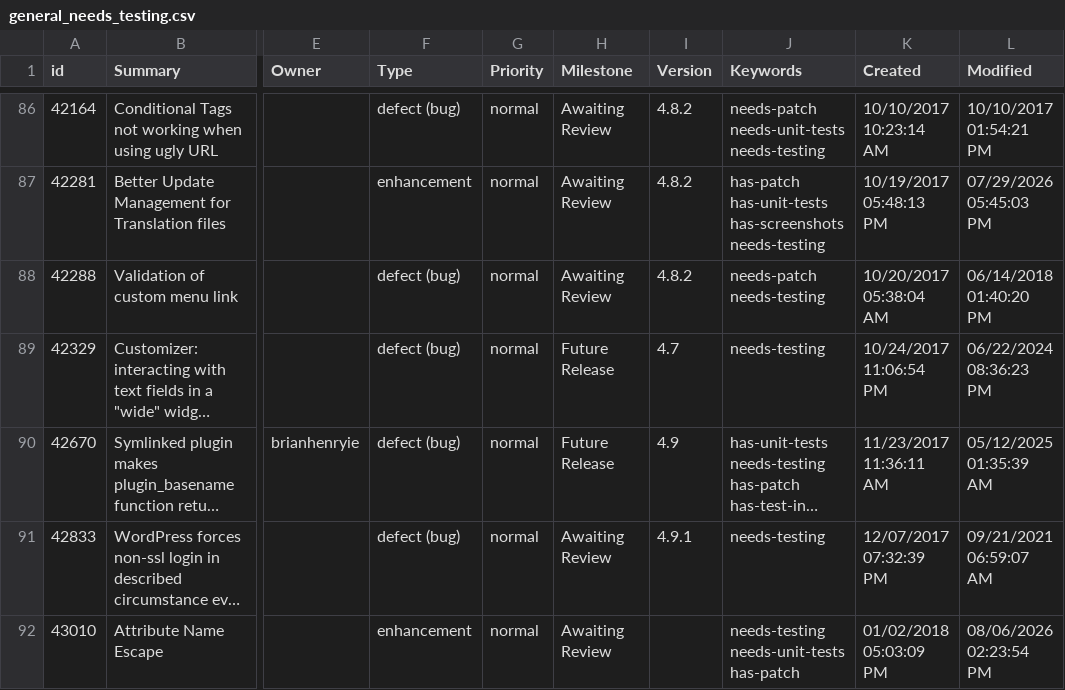
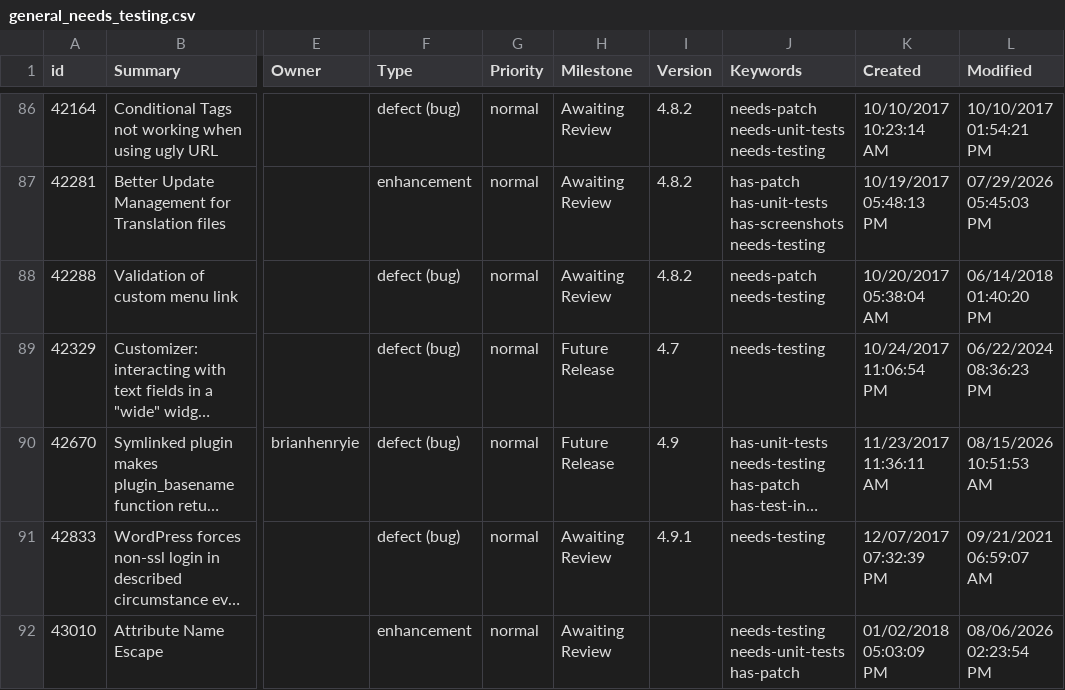
Before and after one commit to jamesbregenzer/wp-core-radar, a CSV file: data/raw/manual/2026-08-15/general_needs_testing.csv, drawn as a sheet; only a part is shown, gaps mark what is left out; long unchanged cells end in …; the diff names each change by its address in the sheet, - before the commit and + after, or states it on an @@ line.

Commit message:
Update radar data

```diff
--- a/data/raw/manual/2026-08-15/general_needs_testing.csv
+++ b/data/raw/manual/2026-08-15/general_needs_testing.csv
-L90 (Modified): 05/12/2025 01:35:39 AM
+L90 (Modified): 08/15/2026 10:51:53 AM
```
Also changed, not shown: 5 other files.
